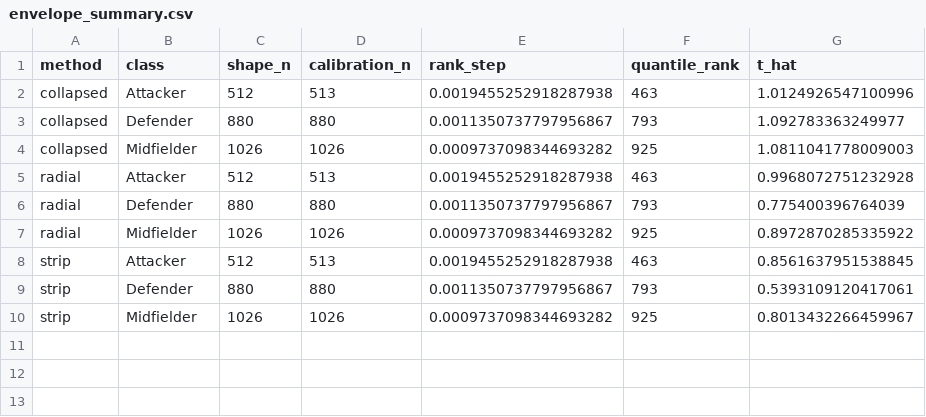
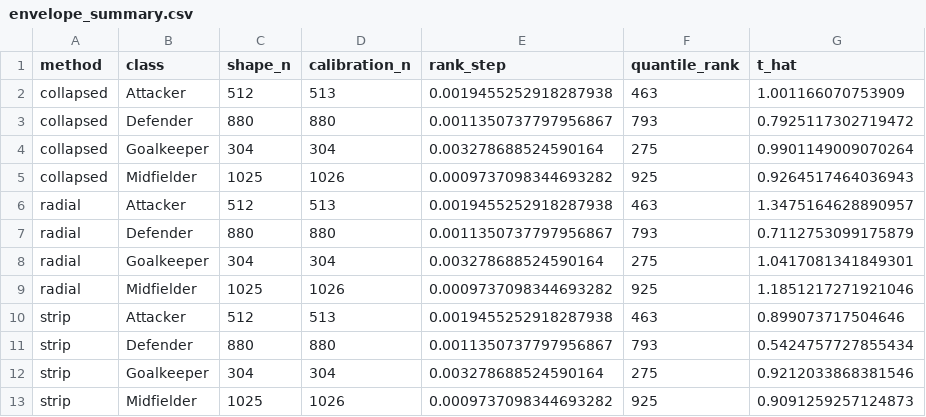
Before and after one commit to Nizalia13/Conformal_Classification_Library, a CSV file: examples/football example/outputs/football_players/envelope_summary.csv, drawn as a sheet.

```diff
--- a/examples/football example/outputs/football_players/envelope_summary.csv
+++ b/examples/football example/outputs/football_players/envelope_summary.csv
@@ -1,10 +1,13 @@
 method,class,shape_n,calibration_n,rank_step,quantile_rank,t_hat
-collapsed,Attacker,512,513,0.0019455252918287938,463,1.0124926547100996
-collapsed,Defender,880,880,0.0011350737797956867,793,1.092783363249977
-collapsed,Midfielder,1026,1026,0.0009737098344693282,925,1.0811041778009003
-radial,Attacker,512,513,0.0019455252918287938,463,0.9968072751232928
-radial,Defender,880,880,0.0011350737797956867,793,0.775400396764039
-radial,Midfielder,1026,1026,0.0009737098344693282,925,0.8972870285335922
-strip,Attacker,512,513,0.0019455252918287938,463,0.8561637951538845
-strip,Defender,880,880,0.0011350737797956867,793,0.5393109120417061
-strip,Midfielder,1026,1026,0.0009737098344693282,925,0.8013432266459967
+collapsed,Attacker,512,513,0.0019455252918287938,463,1.001166070753909
+collapsed,Defender,880,880,0.0011350737797956867,793,0.7925117302719472
+collapsed,Goalkeeper,304,304,0.003278688524590164,275,0.9901149009070264
+collapsed,Midfielder,1025,1026,0.0009737098344693282,925,0.9264517464036943
+radial,Attacker,512,513,0.0019455252918287938,463,1.3475164628890957
+radial,Defender,880,880,0.0011350737797956867,793,0.7112753099175879
+radial,Goalkeeper,304,304,0.003278688524590164,275,1.0417081341849301
+radial,Midfielder,1025,1026,0.0009737098344693282,925,1.1851217271921046
+strip,Attacker,512,513,0.0019455252918287938,463,0.899073717504646
+strip,Defender,880,880,0.0011350737797956867,793,0.5424757727855434
+strip,Goalkeeper,304,304,0.003278688524590164,275,0.9212033868381546
+strip,Midfielder,1025,1026,0.0009737098344693282,925,0.9091259257124873
```
Also changed, not shown: examples/football example/outputs/football_players/class_metrics.csv, examples/football example/outputs/football_players/metrics.csv, 20 other files.
